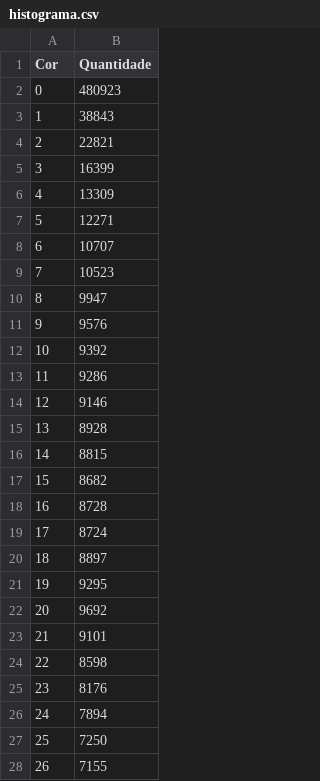
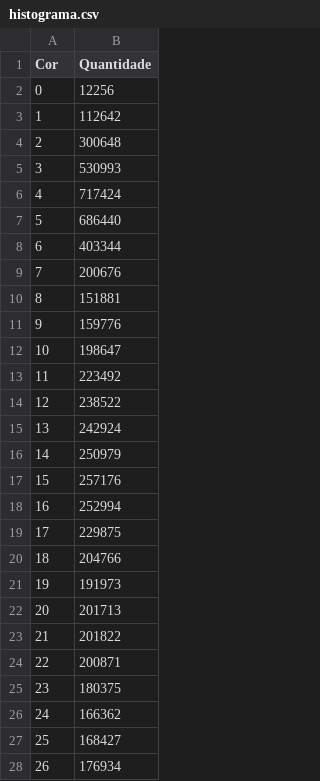
Before and after one commit to SergioCaldas/PCP_Project, a CSV file: histograma.csv, drawn as a sheet; only a part is shown; the diff covers the shown part only.

```diff
--- a/histograma.csv
+++ b/histograma.csv
@@ -1,28 +1,28 @@
 Cor, Quantidade
-0,480923
-1,38843
-2,22821
-3,16399
-4,13309
-5,12271
-6,10707
-7,10523
-8,9947
-9,9576
-10,9392
-11,9286
-12,9146
-13,8928
-14,8815
-15,8682
-16,8728
-17,8724
-18,8897
-19,9295
-20,9692
-21,9101
-22,8598
-23,8176
-24,7894
-25,7250
-26,7155
+0,12256
+1,112642
+2,300648
+3,530993
+4,717424
+5,686440
+6,403344
+7,200676
+8,151881
+9,159776
+10,198647
+11,223492
+12,238522
+13,242924
+14,250979
+15,257176
+16,252994
+17,229875
+18,204766
+19,191973
+20,201713
+21,201822
+22,200871
+23,180375
+24,166362
+25,168427
+26,176934
```
Also changed, not shown: 118 edited cells elsewhere in this file, 38 other files.
